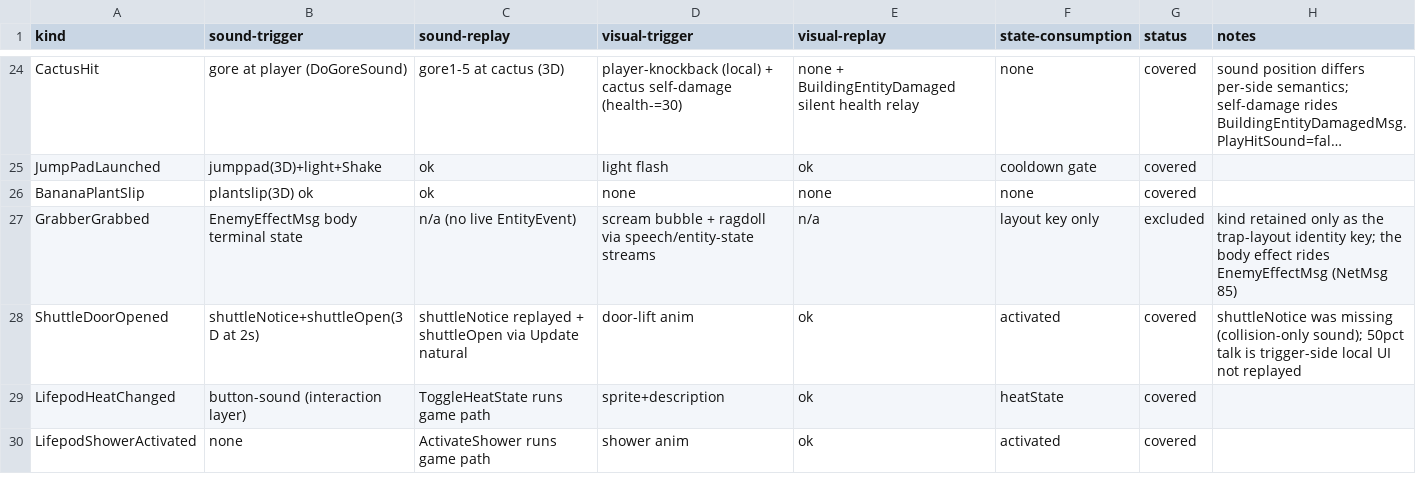
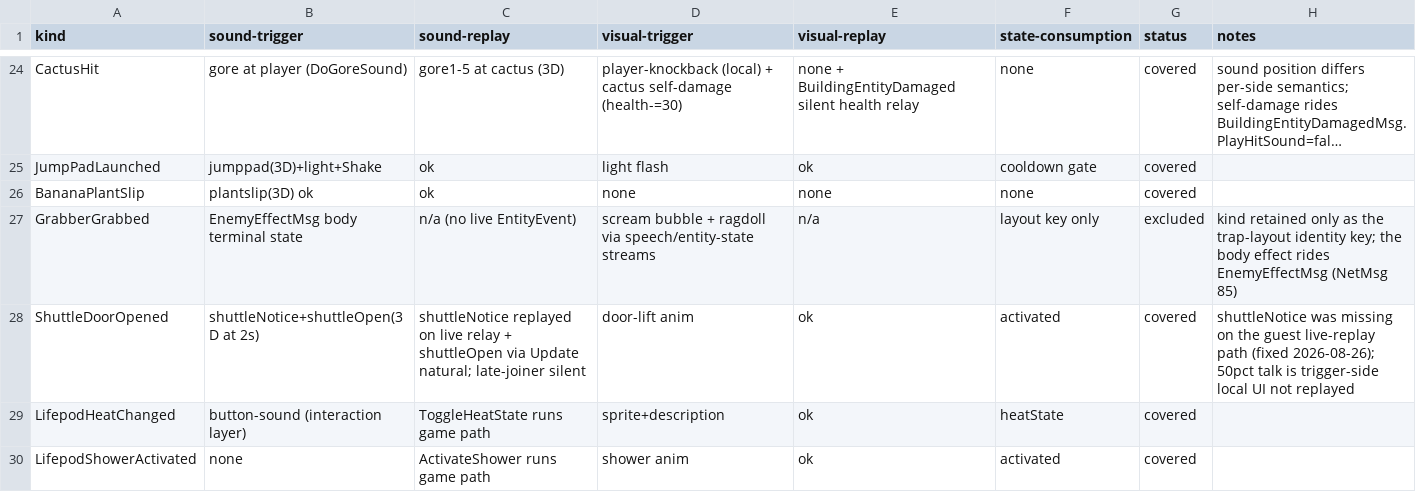
Before and after one commit to XeronOwO/Casualties-Unknown-Online, a CSV file: docs/event-replay-matrix.csv, drawn as a sheet; only a part is shown, gaps mark what is left out; long unchanged cells end in ….

Commit message:
feat(ui): native remote backpack view + fix shuttle door trigger sound

```diff
--- a/docs/event-replay-matrix.csv
+++ b/docs/event-replay-matrix.csv
@@ -27,3 +27,3 @@ BananaPlantSlip,plantslip(3D) ok,ok,none,none,none,covered,
 GrabberGrabbed,EnemyEffectMsg body terminal state,n/a (no live EntityEvent),scream bubble + ragdoll via speech/entity-state streams,n/a,layout key only,excluded,kind retained only as the trap-layout identity key; the body effect rides EnemyEffectMsg (NetMsg 85)
-ShuttleDoorOpened,shuttleNotice+shuttleOpen(3D at 2s),shuttleNotice replayed + shuttleOpen via Update natural,door-lift anim,ok,activated,covered,shuttleNotice was missing (collision-only sound); 50pct talk is trigger-side local UI not replayed
+ShuttleDoorOpened,shuttleNotice+shuttleOpen(3D at 2s),shuttleNotice replayed on live relay + shuttleOpen via Update natural; late-joiner silent,door-lift anim,ok,activated,covered,shuttleNotice was missing on the guest live-replay path (fixed 2026-08-26); 50pct talk is trigger-side local UI not replayed
 LifepodHeatChanged,button-sound (interaction layer),ToggleHeatState runs game path,sprite+description,ok,heatState,covered,
```
Also changed, not shown: 27 other files.
